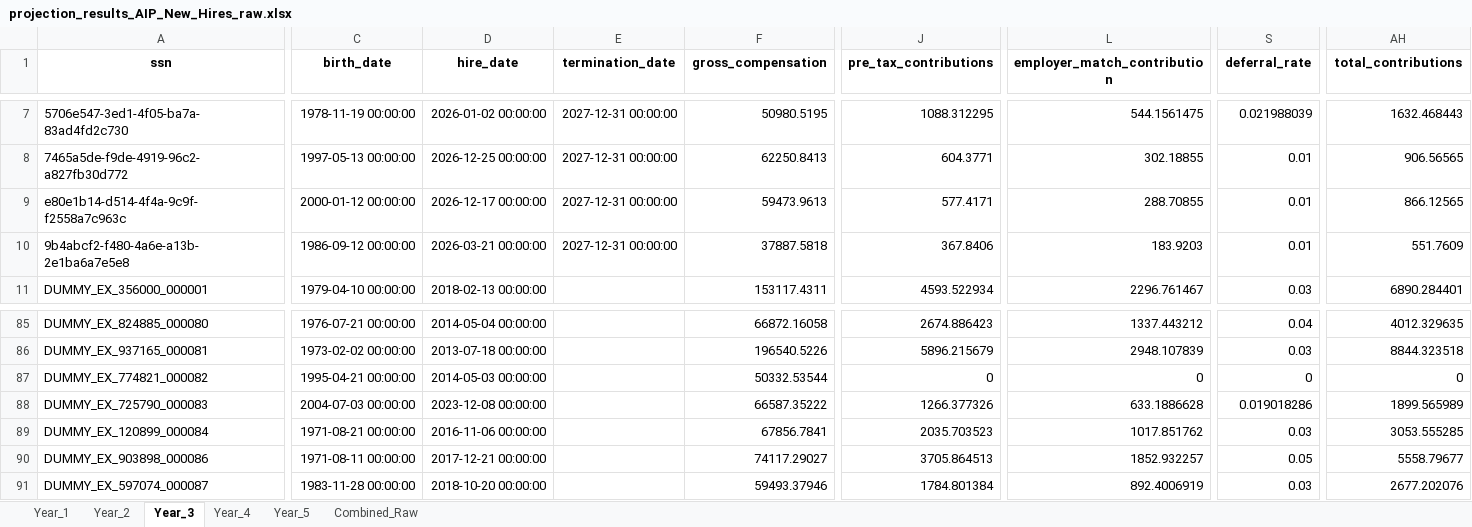
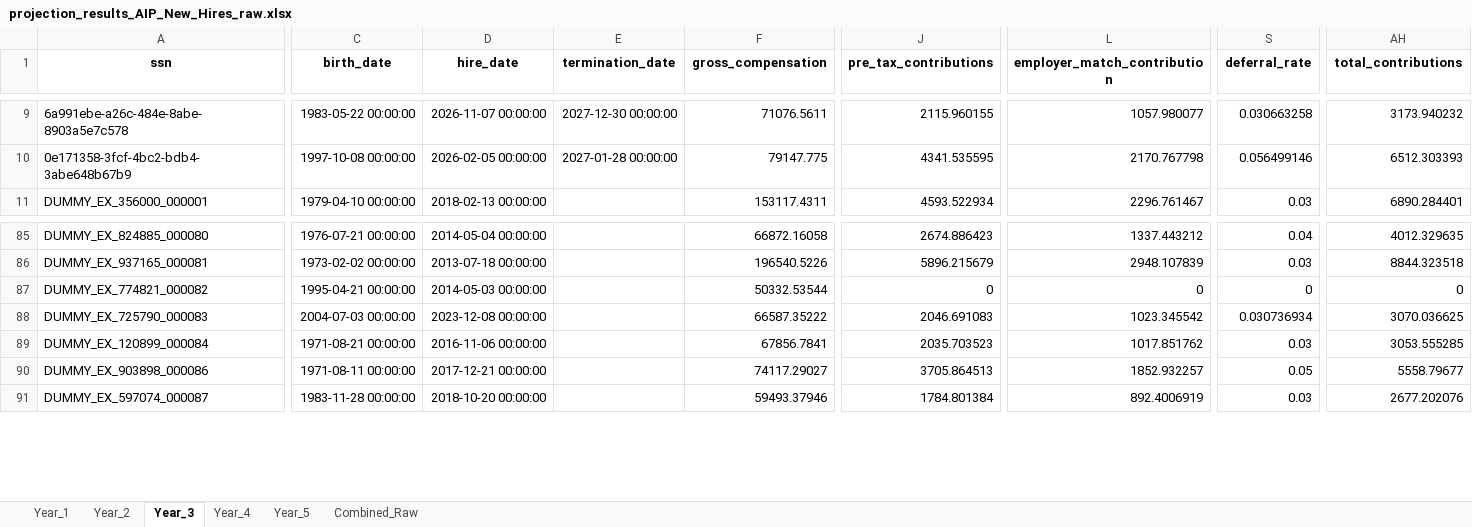
Before and after one commit to crzyc98/cost-model, an Excel workbook: projection_results_AIP_New_Hires_raw.xlsx, sheet Year_3, drawn as a sheet; only a part is shown, gaps mark what is left out; values as stored, in another font and other column widths than the file's, no borders; removed rows and columns are numbered as before the commit, all else as after; rows hold the shown columns only; the diff covers the shown part only; the diff names each change by its address in the sheet, - before the commit and + after, or states it on an @@ line.

```diff
--- a/projection_results_AIP_New_Hires_raw.xlsx (sheet Year_3)
+++ b/projection_results_AIP_New_Hires_raw.xlsx (sheet Year_3)
-A9 (ssn): 5706e547-3ed1-4f05-ba7a-83ad4fd2c730
+A9 (ssn): 6a991ebe-a26c-484e-8abe-8903a5e7c578
-C9 (birth_date): 1978-11-19 00:00:00
+C9 (birth_date): 1983-05-22 00:00:00
-D9 (hire_date): 2026-01-02 00:00:00
+D9 (hire_date): 2026-11-07 00:00:00
-E9 (termination_date): 2027-12-31 00:00:00
+E9 (termination_date): 2027-12-30 00:00:00
-F9 (gross_compensation): 50980.5195
+F9 (gross_compensation): 71076.5611
-J9 (pre_tax_contributions): 1088.312295
+J9 (pre_tax_contributions): 2115.960155
-L9 (employer_match_contribution): 544.1561475
+L9 (employer_match_contribution): 1057.980077
-S9 (deferral_rate): 0.021988039
+S9 (deferral_rate): 0.030663258
-AH9 (total_contributions): 1632.468443
+AH9 (total_contributions): 3173.940232
-A10 (ssn): 7465a5de-f9de-4919-96c2-a827fb30d772
+A10 (ssn): 0e171358-3fcf-4bc2-bdb4-3abe648b67b9
-C10 (birth_date): 1997-05-13 00:00:00
+C10 (birth_date): 1997-10-08 00:00:00
-D10 (hire_date): 2026-12-25 00:00:00
+D10 (hire_date): 2026-02-05 00:00:00
-E10 (termination_date): 2027-12-31 00:00:00
+E10 (termination_date): 2027-01-28 00:00:00
-F10 (gross_compensation): 62250.8413
+F10 (gross_compensation): 79147.775
-J10 (pre_tax_contributions): 604.3771
+J10 (pre_tax_contributions): 4341.535595
-L10 (employer_match_contribution): 302.18855
+L10 (employer_match_contribution): 2170.767798
-S10 (deferral_rate): 0.01
+S10 (deferral_rate): 0.056499146
-AH10 (total_contributions): 906.56565
+AH10 (total_contributions): 6512.303393
-row 9: e80e1b14-d514-4f4a-9c9f-f2558a7c963c | 2000-01-12 00:00:00 | 2026-12-17 00:00:00 | 2027-12-31 00:00:00 | 59473.9613 | 577.4171 | 288.70855 | 0.01 | 866.12565
-row 10: 9b4abcf2-f480-4a6e-a13b-2e1ba6a7e5e8 | 1986-09-12 00:00:00 | 2026-03-21 00:00:00 | 2027-12-31 00:00:00 | 37887.5818 | 367.8406 | 183.9203 | 0.01 | 551.7609
-J88 (pre_tax_contributions): 1266.377326
+J88 (pre_tax_contributions): 2046.691083
-L88 (employer_match_contribution): 633.1886628
+L88 (employer_match_contribution): 1023.345542
-S88 (deferral_rate): 0.019018286
+S88 (deferral_rate): 0.030736934
-AH88 (total_contributions): 1899.565989
+AH88 (total_contributions): 3070.036625
```
Also changed, not shown: 2 added rows and 317 edited cells elsewhere in this sheet, sheet Combined_Raw, sheet Year_5, sheet Year_2, sheet Year_4, sheet Year_1, projection_results_AIP_All_Eligible.xlsx, projection_results_AIP_All_Eligible_raw.xlsx, 7 other files.
